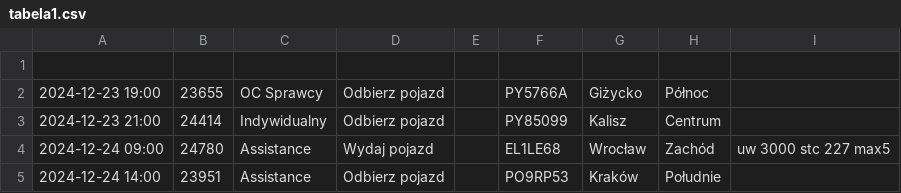
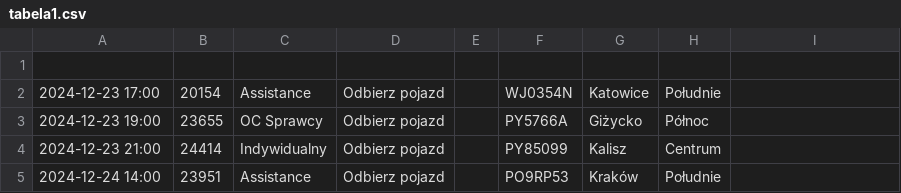
Before and after one commit to chojnacky/chojnacky.github.io, a CSV file: tabela1.csv, drawn as a sheet; removed rows and columns are numbered as before the commit, all else as after; the diff names each change by its address in the sheet, - before the commit and + after, or states it on an @@ line.

Commit message:
Dodanie lub aktualizacja pliku tabela1.csv

```diff
--- a/tabela1.csv
+++ b/tabela1.csv
+row 2: 2024-12-23 17:00 | 20154 | Assistance | Odbierz pojazd |  | WJ0354N | Katowice | Południe
-row 4: 2024-12-24 09:00 | 24780 | Assistance | Wydaj pojazd |  | EL1LE68 | Wrocław | Zachód | uw 3000 stc 227 max5
```
